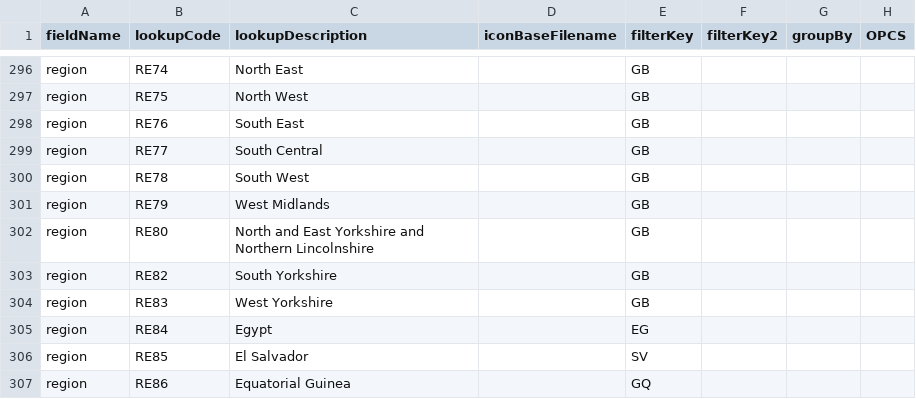
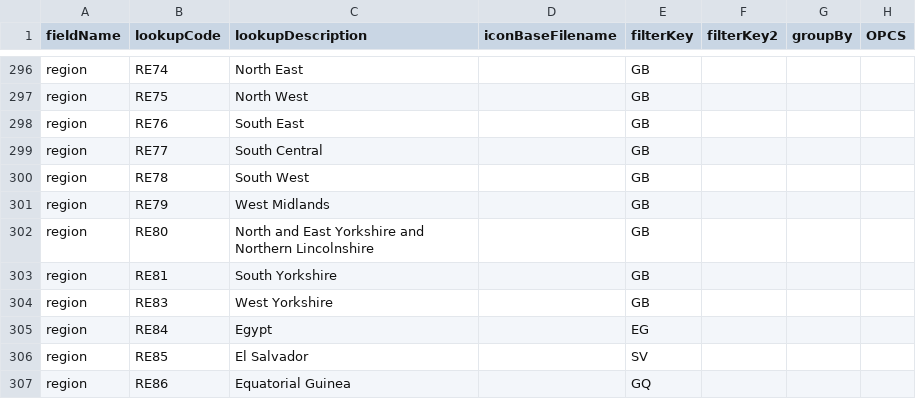
Before and after one commit to homepark/lkups, a CSV file: mbylkup.csv, drawn as a sheet; only a part is shown, gaps mark what is left out.

Commit message:
Update mbylkup.csv
Changed region South Yorkshire to RE81 (it was labelled wrong for some bizarre reason)

```diff
--- a/mbylkup.csv
+++ b/mbylkup.csv
@@ -302,3 +302,3 @@ region,RE79,West Midlands,,GB,,,,
 region,RE80,North and East Yorkshire and Northern Lincolnshire,,GB,,,,
-region,RE82,South Yorkshire,,GB,,,,
+region,RE81,South Yorkshire,,GB,,,,
 region,RE83,West Yorkshire,,GB,,,,
```
